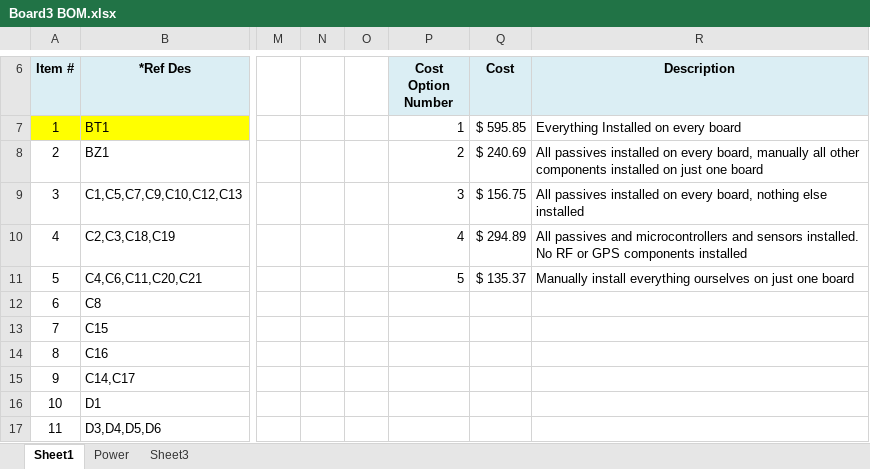
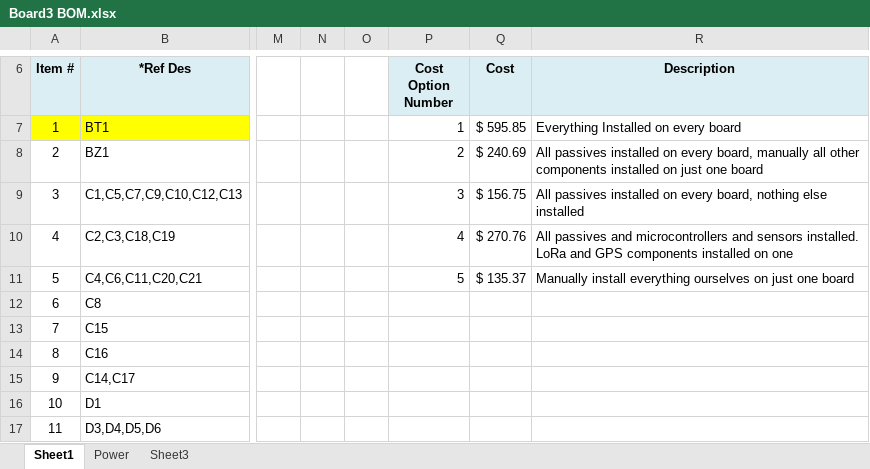
Before and after one commit to djmallek/CycloneRocketry, an Excel workbook: Board3 - Shorty/Documents/Board3 BOM.xlsx, sheet Sheet1, drawn as a sheet; only a part is shown, gaps mark what is left out; values as stored, in another font and other column widths than the file's, no borders; charts and pictures not drawn; the diff names each change by its address in the sheet, - before the commit and + after, or states it on an @@ line.

```diff
--- a/Board3 - Shorty/Documents/Board3 BOM.xlsx (sheet Sheet1)
+++ b/Board3 - Shorty/Documents/Board3 BOM.xlsx (sheet Sheet1)
-Q10 (Cost): $ 294.89
+Q10 (Cost): $ 270.76
-R10 (Description): …sensors installed. No RF or GPS components installed
+R10 (Description): …sensors installed. LoRa and GPS components installed on one
```
Also changed, not shown: 13 other files.
